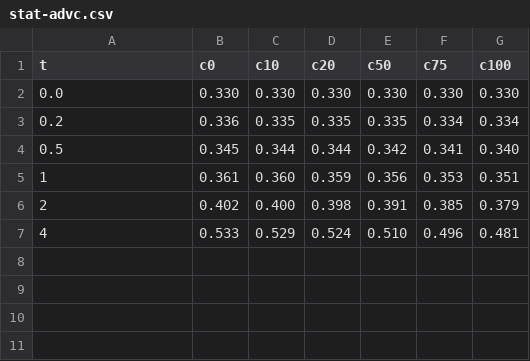
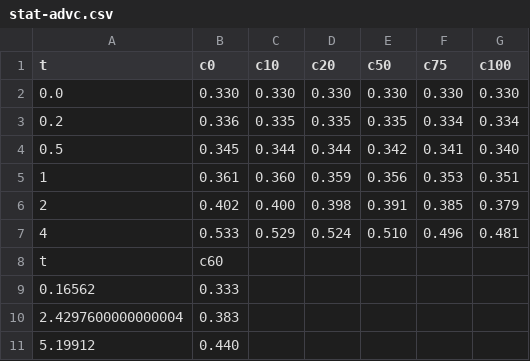
Before and after one commit to nitinawathare/EVDExperimentSetup, a CSV file: data/stat/stat-advc.csv, drawn as a sheet; the diff names each change by its address in the sheet, - before the commit and + after, or states it on an @@ line.

```diff
--- a/data/stat/stat-advc.csv
+++ b/data/stat/stat-advc.csv
+row 8: t | c60
+row 9: 0.16562 | 0.333
+row 10: 2.4297600000000004 | 0.383
+row 11: 5.19912 | 0.440
```
Also changed, not shown: data/stat/stat-honest.csv, 2 other files.
